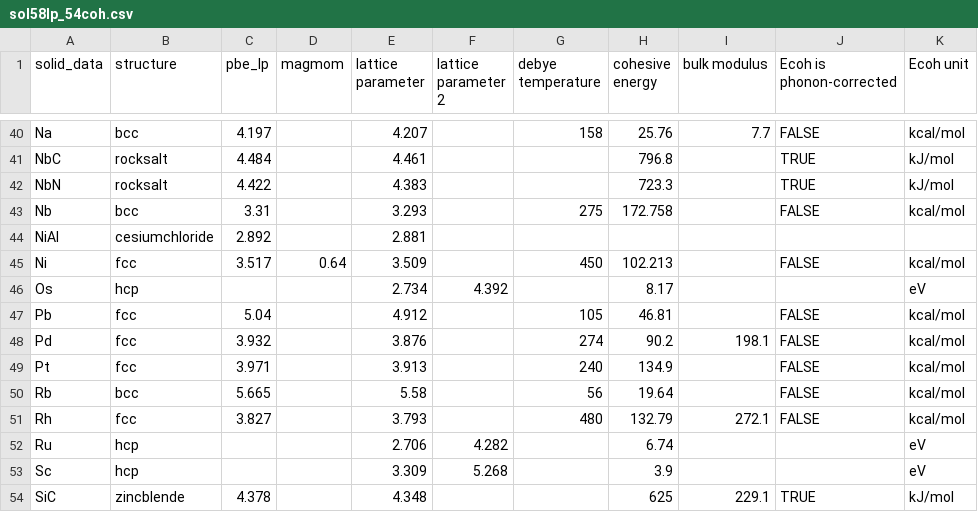
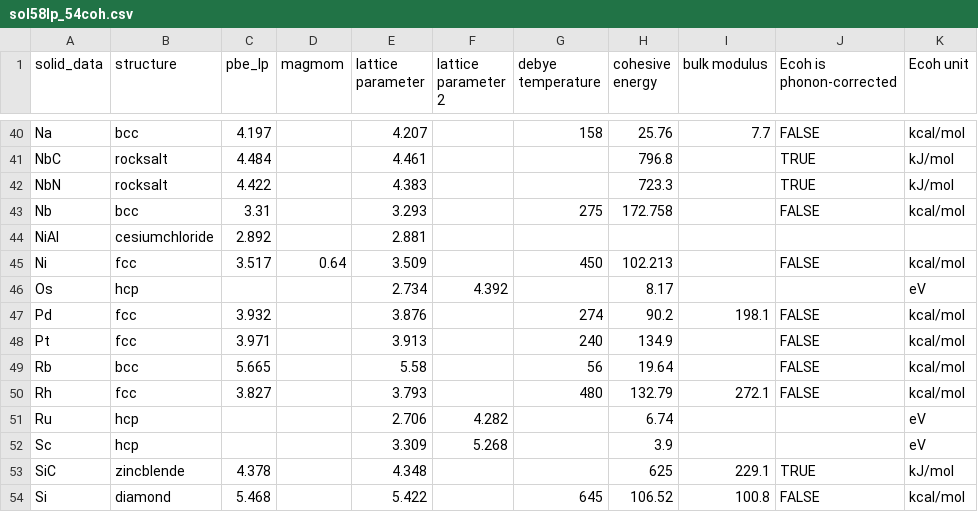
Before and after one commit to kris-brown/functionals, a CSV file: data/sol58lp_54coh.csv, drawn as a sheet; only a part is shown, gaps mark what is left out; the shorter side is filled out with more unchanged rows; the diff names each change by its address in the sheet, - before the commit and + after, or states it on an @@ line.

```diff
--- a/data/sol58lp_54coh.csv
+++ b/data/sol58lp_54coh.csv
-row 47: Pb | fcc | 5.04 |  | 4.912 |  | 105 | 46.81 |  | FALSE | kcal/mol
```
Also changed, not shown: data/expt.csv, data/initialguess.csv, 41 other files.
